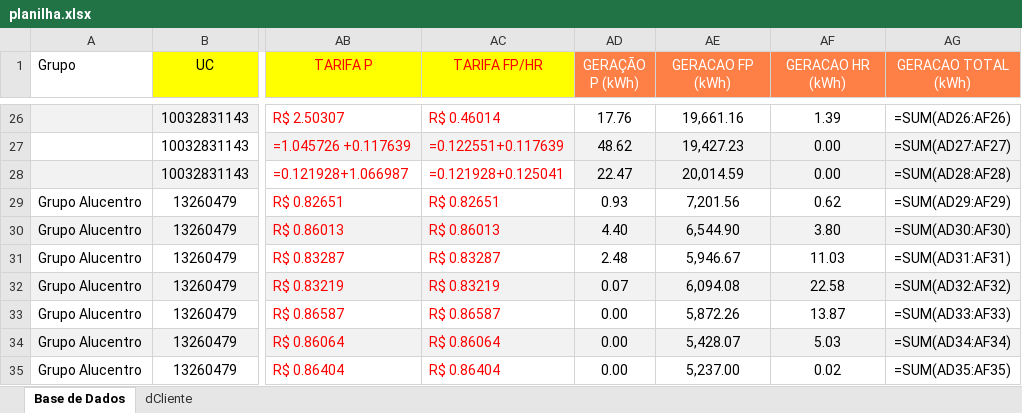
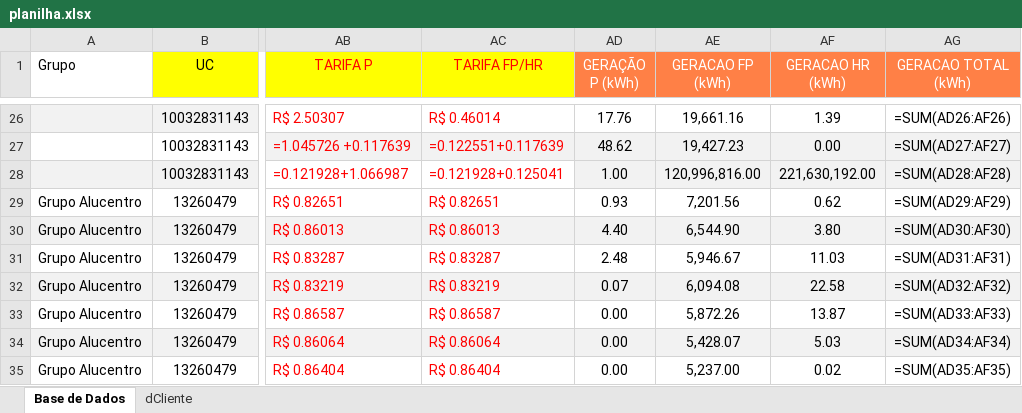
Before and after one commit to thinkideaapp/update_spreadsheet, an Excel workbook: planilha.xlsx, sheet Base de Dados, drawn as a sheet; only a part is shown, gaps mark what is left out; values as stored, in another font and other column widths than the file's, no borders; formulas without a stored value are shown as written; the diff covers the shown part only; the diff names each change by its address in the sheet, - before the commit and + after, or states it on an @@ line.

```diff
--- a/planilha.xlsx (sheet Base de Dados)
+++ b/planilha.xlsx (sheet Base de Dados)
-AD28 (GERAÇÃO P (kWh)): 22.47
+AD28 (GERAÇÃO P (kWh)): 1.00
-AE28 (GERACAO FP (kWh)): 20,014.59
+AE28 (GERACAO FP (kWh)): 120,996,816.00
-AF28 (GERACAO HR (kWh)): 0.00
+AF28 (GERACAO HR (kWh)): 221,630,192.00
```
Also changed, not shown: 44 added rows elsewhere in this sheet, 6 other files.
